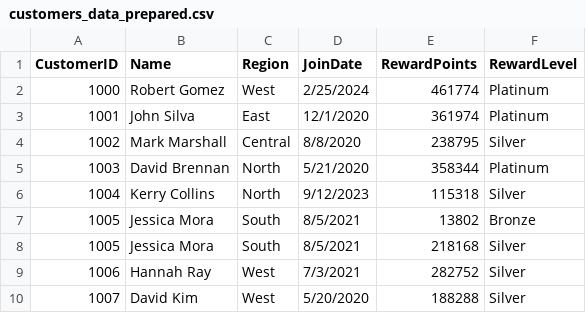
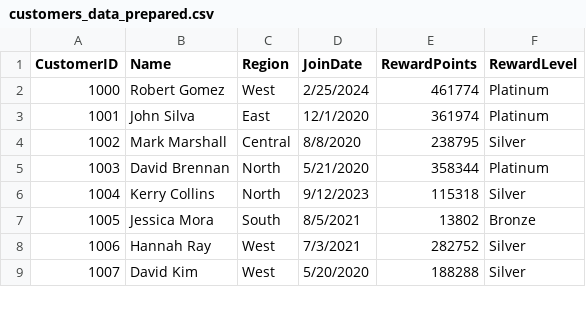
Before and after one commit to 75-Sunny/bintel-03-warehouse, a CSV file: data/prepared/customers_data_prepared.csv, drawn as a sheet; only a part is shown; the diff names each change by its address in the sheet, - before the commit and + after, or states it on an @@ line.

```diff
--- a/data/prepared/customers_data_prepared.csv
+++ b/data/prepared/customers_data_prepared.csv
-row 8: 1005 | Jessica Mora | South | 8/5/2021 | 218168 | Silver
```
Also changed, not shown: 1 other file.
